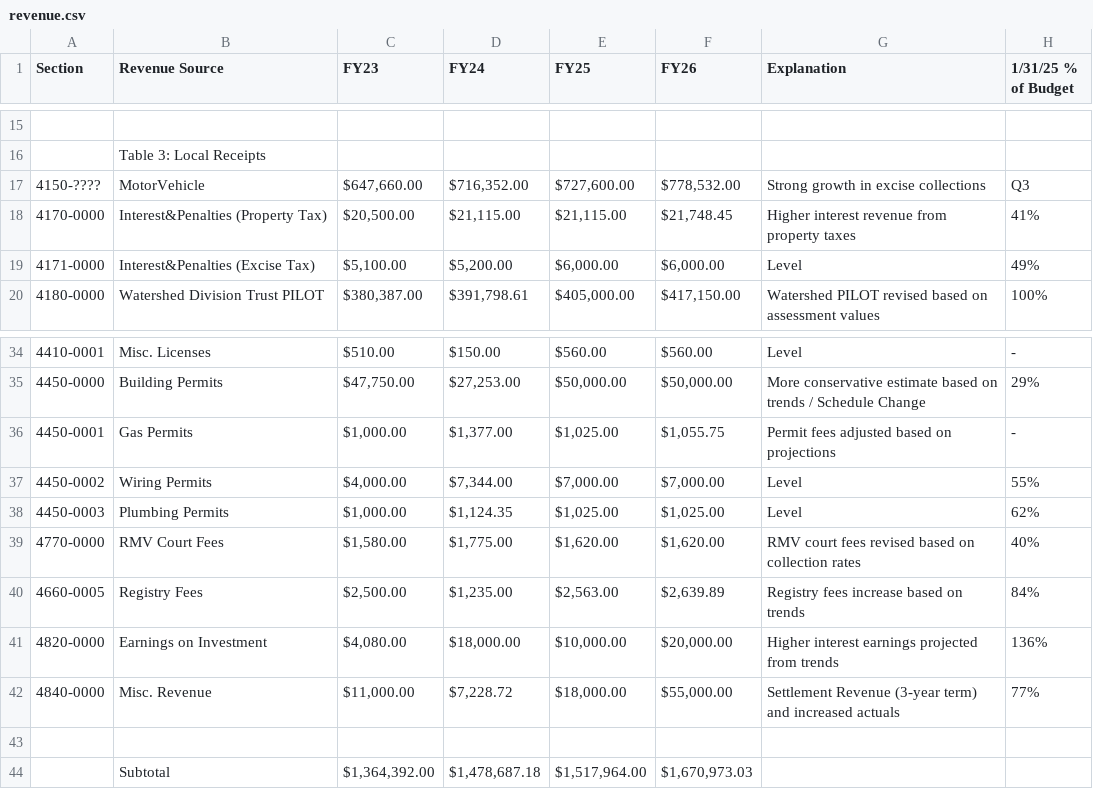
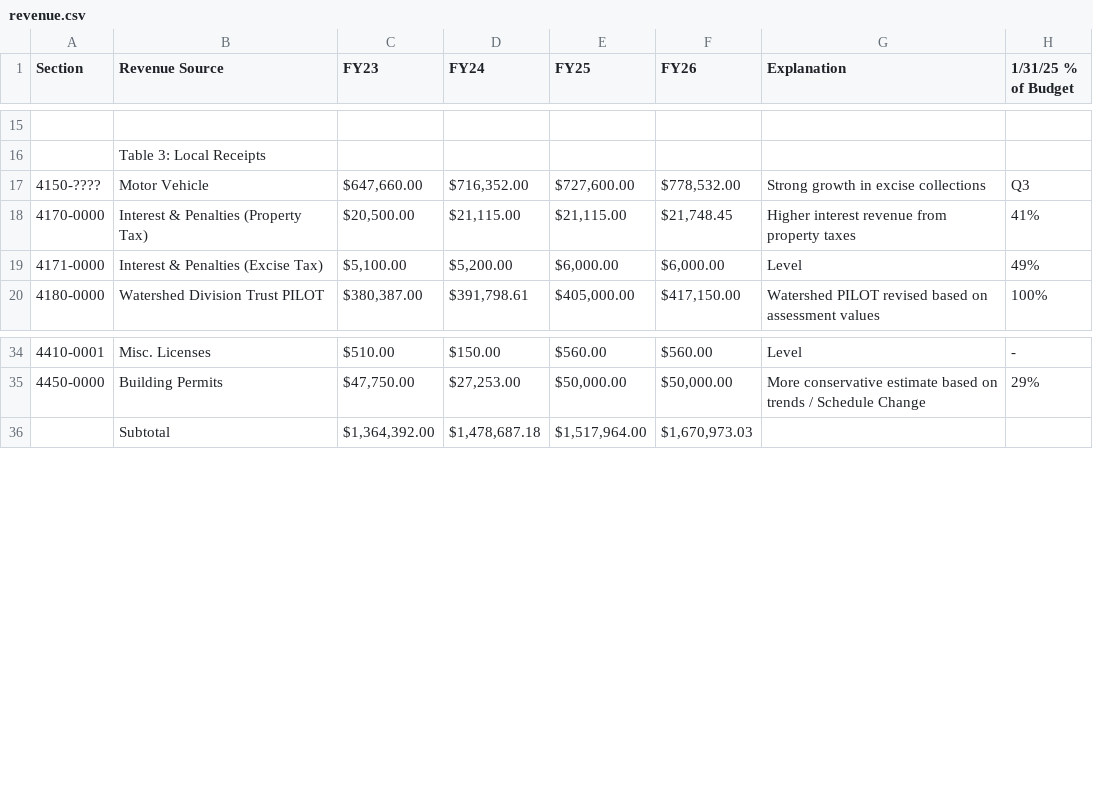
Before and after one commit to NBoudreauMA/Hubb26, a CSV file: revenue.csv, drawn as a sheet; only a part is shown, gaps mark what is left out; the diff names each change by its address in the sheet, - before the commit and + after, or states it on an @@ line.

Commit message:
Update revenue.csv

```diff
--- a/revenue.csv
+++ b/revenue.csv
-B17 (Revenue Source): MotorVehicle
+B17 (Revenue Source): Motor Vehicle
-B18 (Revenue Source): Interest&Penalties (Property Tax)
+B18 (Revenue Source): Interest & Penalties (Property Tax)
-B19 (Revenue Source): Interest&Penalties (Excise Tax)
+B19 (Revenue Source): Interest & Penalties (Excise Tax)
-row 36: 4450-0001 | Gas Permits | $1,000.00 | $1,377.00 | $1,025.00 | $1,055.75 | Permit fees adjusted based on projections | -
-row 37: 4450-0002 | Wiring Permits | $4,000.00 | $7,344.00 | $7,000.00 | $7,000.00 | Level | 55%
-row 38: 4450-0003 | Plumbing Permits | $1,000.00 | $1,124.35 | $1,025.00 | $1,025.00 | Level | 62%
-row 39: 4770-0000 | RMV Court Fees | $1,580.00 | $1,775.00 | $1,620.00 | $1,620.00 | RMV court fees revised based on collection rates | 40%
-row 40: 4660-0005 | Registry Fees | $2,500.00 | $1,235.00 | $2,563.00 | $2,639.89 | Registry fees increase based on trends | 84%
-row 41: 4820-0000 | Earnings on Investment | $4,080.00 | $18,000.00 | $10,000.00 | $20,000.00 | Higher interest earnings projected from trends | 136%
-row 42: 4840-0000 | Misc. Revenue | $11,000.00 | $7,228.72 | $18,000.00 | $55,000.00 | Settlement Revenue (3-year term) and increased actuals | 77%
-row 43: (empty)
```
